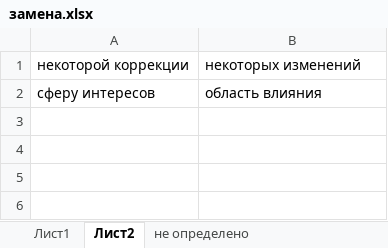
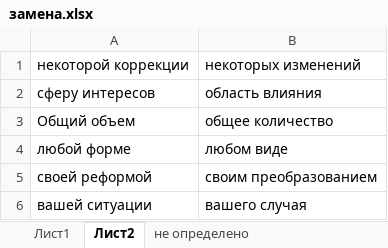
Before and after one commit to AveNRU/RU-Replacer, an Excel workbook: dictionary/замена.xlsx, sheet Лист2, drawn as a sheet; values as stored, in another font and other column widths than the file's, no borders; the diff names each change by its address in the sheet, - before the commit and + after, or states it on an @@ line.

```diff
--- a/dictionary/замена.xlsx (sheet Лист2)
+++ b/dictionary/замена.xlsx (sheet Лист2)
+row 3: Общий объем | общее количество
+row 4: любой форме | любом виде
+row 5: своей реформой | своим преобразованием
+row 6: вашей ситуации | вашего случая
```
Also changed, not shown: sheet Лист1, sheet не определено, 2 other files.
